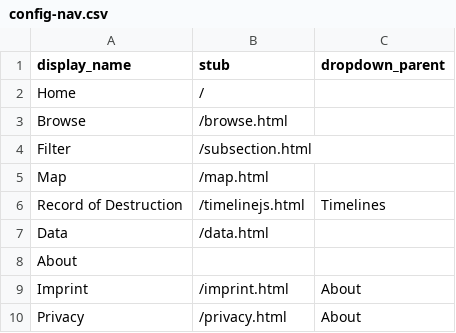
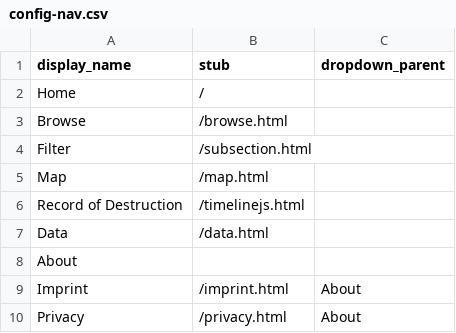
Before and after one commit to Leibniz-GWZO/ukrainian-destroyed-heritage, a CSV file: _data/config-nav.csv, drawn as a sheet.

Commit message:
Update config-nav.csv

```diff
--- a/_data/config-nav.csv
+++ b/_data/config-nav.csv
@@ -5,3 +5,3 @@ Filter,/subsection.html,
 Map,/map.html,
-Record of Destruction,/timelinejs.html,Timelines
+Record of Destruction,/timelinejs.html,
 Data,/data.html,
```
